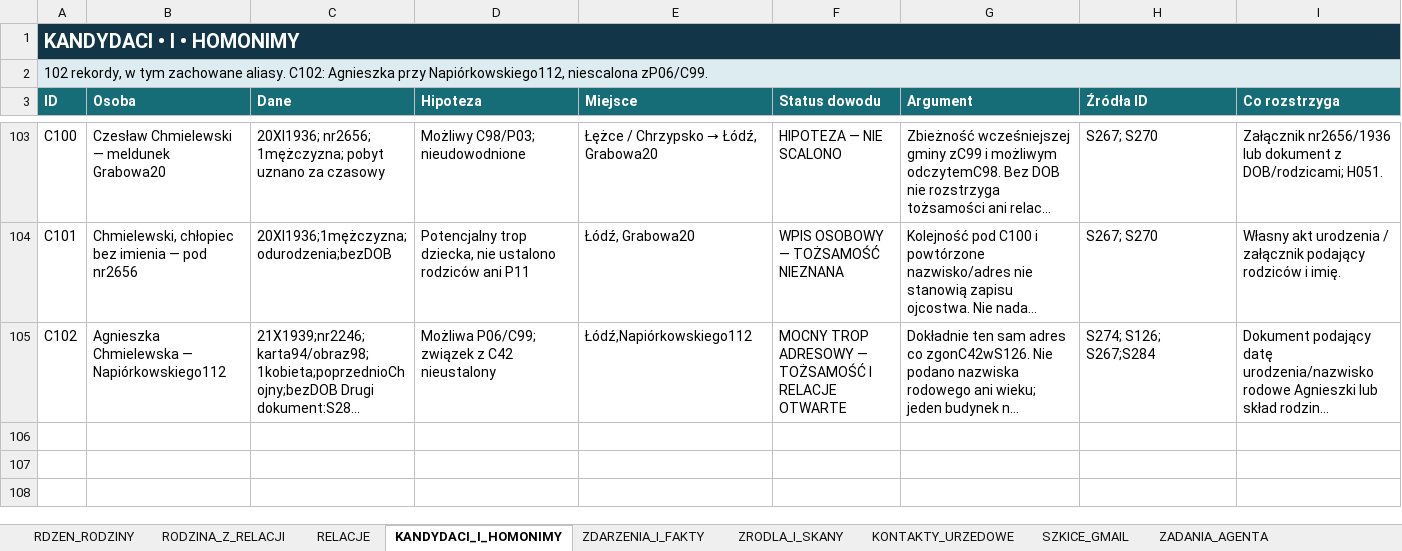
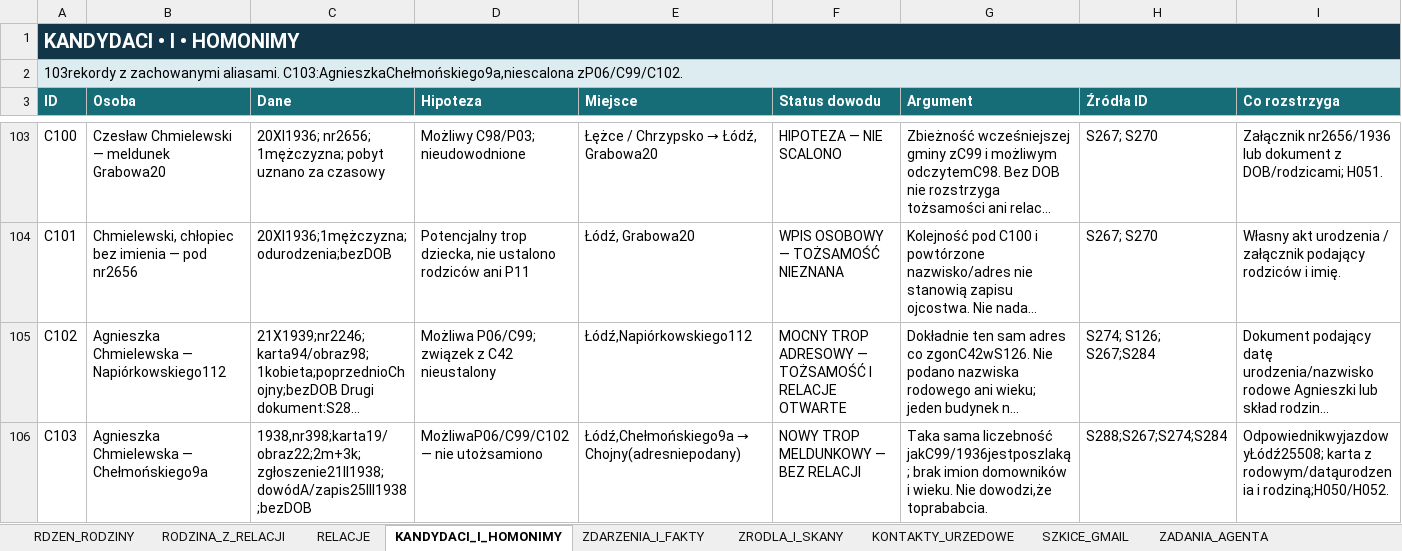
Before and after one commit to maciekkoz-PL/drzewo-genealogiczne, an Excel workbook: Marysia_KOMPLET_BAZA_2026-11-05.xlsx, sheet KANDYDACI_I_HOMONIMY, drawn as a sheet; only a part is shown, gaps mark what is left out; long unchanged cells end in …; values as stored, in another font and other column widths than the file's, no borders; table styles not drawn; rows hold the shown columns only; the diff names each change by its address in the sheet, - before the commit and + after, or states it on an @@ line.

Commit message:
Udokumentuj meldunki Chojen 1937–1938 i trop Chełmońskiego

```diff
--- a/Marysia_KOMPLET_BAZA_2026-11-05.xlsx (sheet KANDYDACI_I_HOMONIMY)
+++ b/Marysia_KOMPLET_BAZA_2026-11-05.xlsx (sheet KANDYDACI_I_HOMONIMY)
-A2 (ID): 102 rekordy, w tym zachowane aliasy. C102: Agnieszka przy Napiórkowskiego112, niescalona zP06/C99.
+A2 (ID): 103rekordy z zachowanymi aliasami. C103:AgnieszkaChełmońskiego9a,niescalona zP06/C99/C102.
+row 106: C103 | Agnieszka Chmielewska — Chełmońskiego9a | 1938,nr398;karta19/obraz22;2m+3k;zgłoszenie21II1938;dowódA/zapis25III1938;bezDOB | MożliwaP06/C99/C102 — nie utożsamiono | Łódź,Chełmońskiego9a → Chojny(adresniepodany) | NOWY TROP MELDUNKOWY — BEZ RELACJI | Taka sama liczebność jakC99/1936jestposzlaką; brak imion domowników i wieku. Nie dowodzi,że toprababcia. | S288;S267;S274;S284 | OdpowiednikwyjazdowyŁódź25508; karta z rodowym/datąurodzenia i rodziną;H050/H052.
```
Also changed, not shown: sheet PLIKI_DOWODOWE, sheet INDEKS_MELDUNKOW, sheet ZRODLA_I_SKANY, sheet DZIENNIK_KWEREND, sheet INSTRUKCJA_AGENTA, sheet HIPOTEZY_OTWARTE, 2 more sheets, 55 other files.
